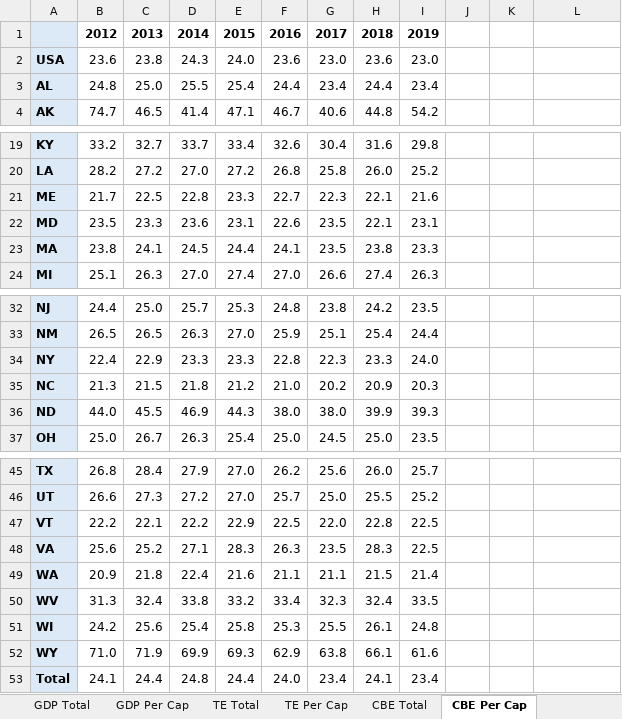
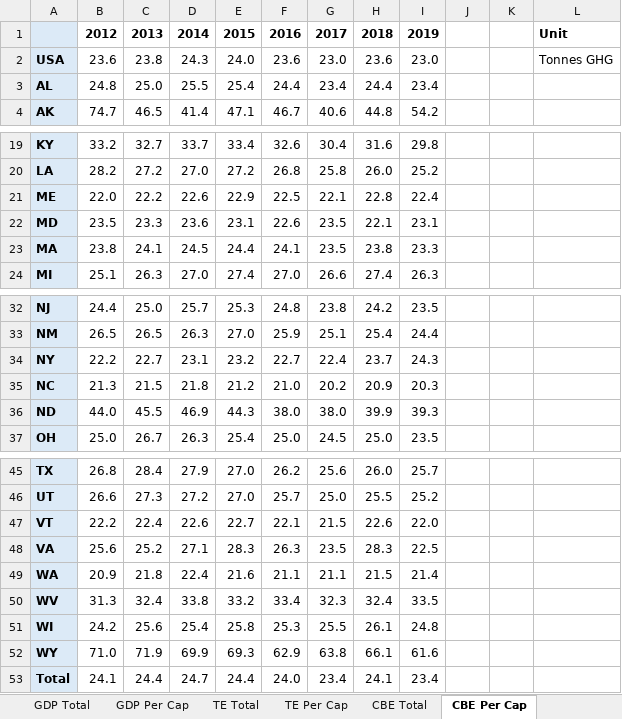
Before and after one commit to josefschoeggl/US_decoupling_study, an Excel workbook: data/State GHG Data Compilation.xlsx, sheet CBE Per Cap, drawn as a sheet; only a part is shown, gaps mark what is left out; values as stored, in another font and other column widths than the file's, no borders; the diff names each change by its address in the sheet, - before the commit and + after, or states it on an @@ line.

```diff
--- a/data/State GHG Data Compilation.xlsx (sheet CBE Per Cap)
+++ b/data/State GHG Data Compilation.xlsx (sheet CBE Per Cap)
-L1: (empty)
+L1: Unit
-L2: (empty)
+L2: Tonnes GHG
-B21: 21.7
+B21: 22.0
-C21: 22.5
+C21: 22.2
-D21: 22.8
+D21: 22.6
-E21: 23.3
+E21: 22.9
-F21: 22.7
+F21: 22.5
-G21: 22.3
+G21: 22.1
-H21: 22.1
+H21: 22.8
-I21: 21.6
+I21: 22.4
-B34: 22.4
+B34: 22.2
-C34: 22.9
+C34: 22.7
-D34: 23.3
+D34: 23.1
-E34: 23.3
+E34: 23.2
-F34: 22.8
+F34: 22.7
-G34: 22.3
+G34: 22.4
-H34: 23.3
+H34: 23.7
-I34: 24.0
+I34: 24.3
-C47: 22.1
+C47: 22.4
-D47: 22.2
+D47: 22.6
-E47: 22.9
+E47: 22.7
-F47: 22.5
+F47: 22.1
-G47: 22.0
+G47: 21.5
-H47: 22.8
+H47: 22.6
-I47: 22.5
+I47: 22.0
-D53: 24.8
+D53: 24.7
```
Also changed, not shown: sheet GDP Total, sheet GDP Per Cap, sheet CBE Total, sheet Sector Codes and Acronyms, sheet TE Total, sheet Population, 1 more sheet, other sheet tabs, formulas that keep their value, 7 other files.
